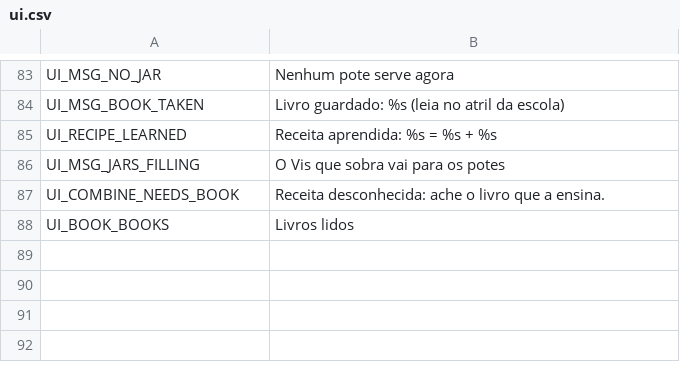
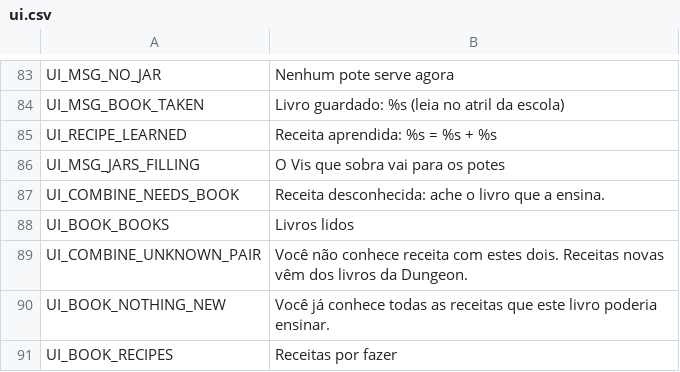
Before and after one commit to Poertade/Jogo-do-mago, a CSV file: locales/ui.csv, drawn as a sheet; only a part is shown, gaps mark what is left out.

```diff
--- a/locales/ui.csv
+++ b/locales/ui.csv
@@ -88 +88,4 @@ UI_COMBINE_NEEDS_BOOK,Receita desconhecida: ache o livro que a ensina.
 UI_BOOK_BOOKS,Livros lidos
+UI_COMBINE_UNKNOWN_PAIR,Você não conhece receita com estes dois. Receitas novas vêm dos livros da Dungeon.
+UI_BOOK_NOTHING_NEW,Você já conhece todas as receitas que este livro poderia ensinar.
+UI_BOOK_RECIPES,Receitas por fazer
```
Also changed, not shown: locales/content.csv, 28 other files.
